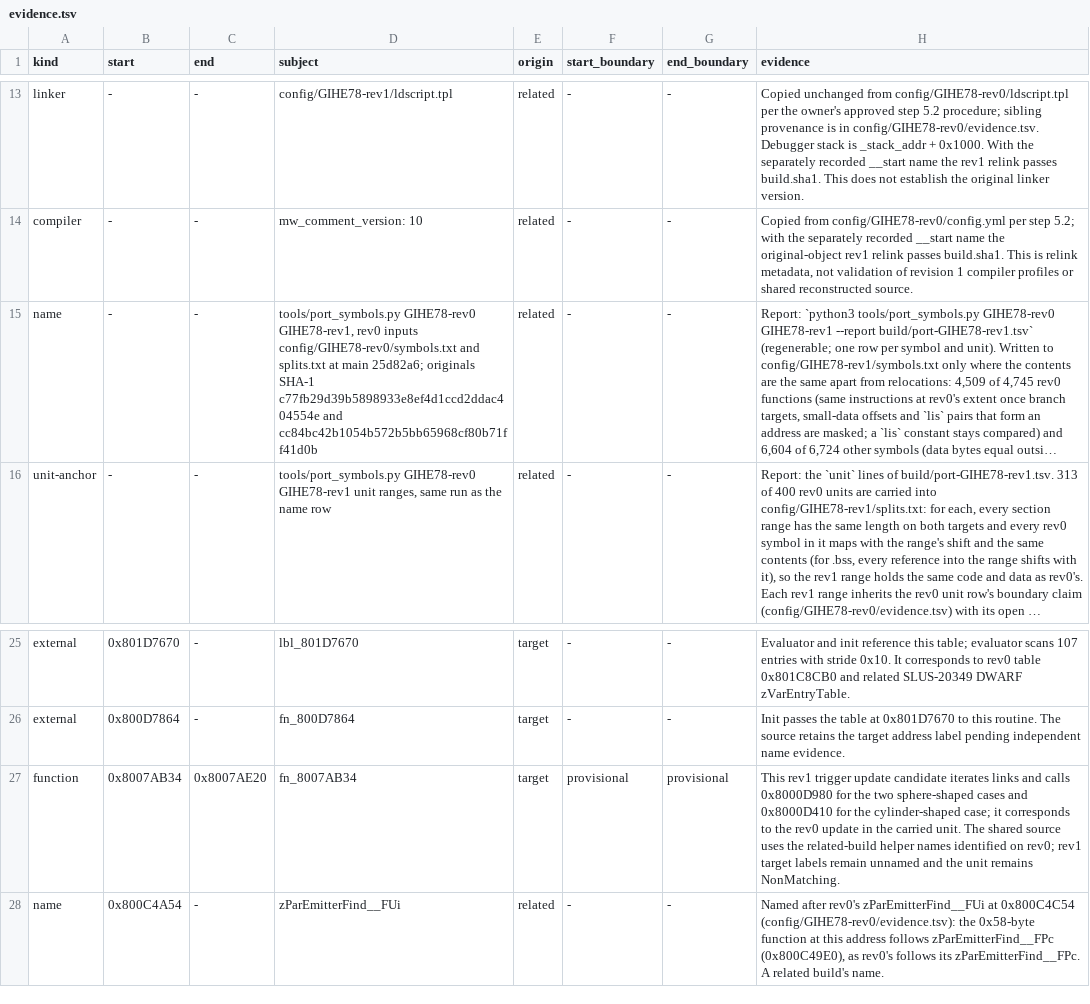
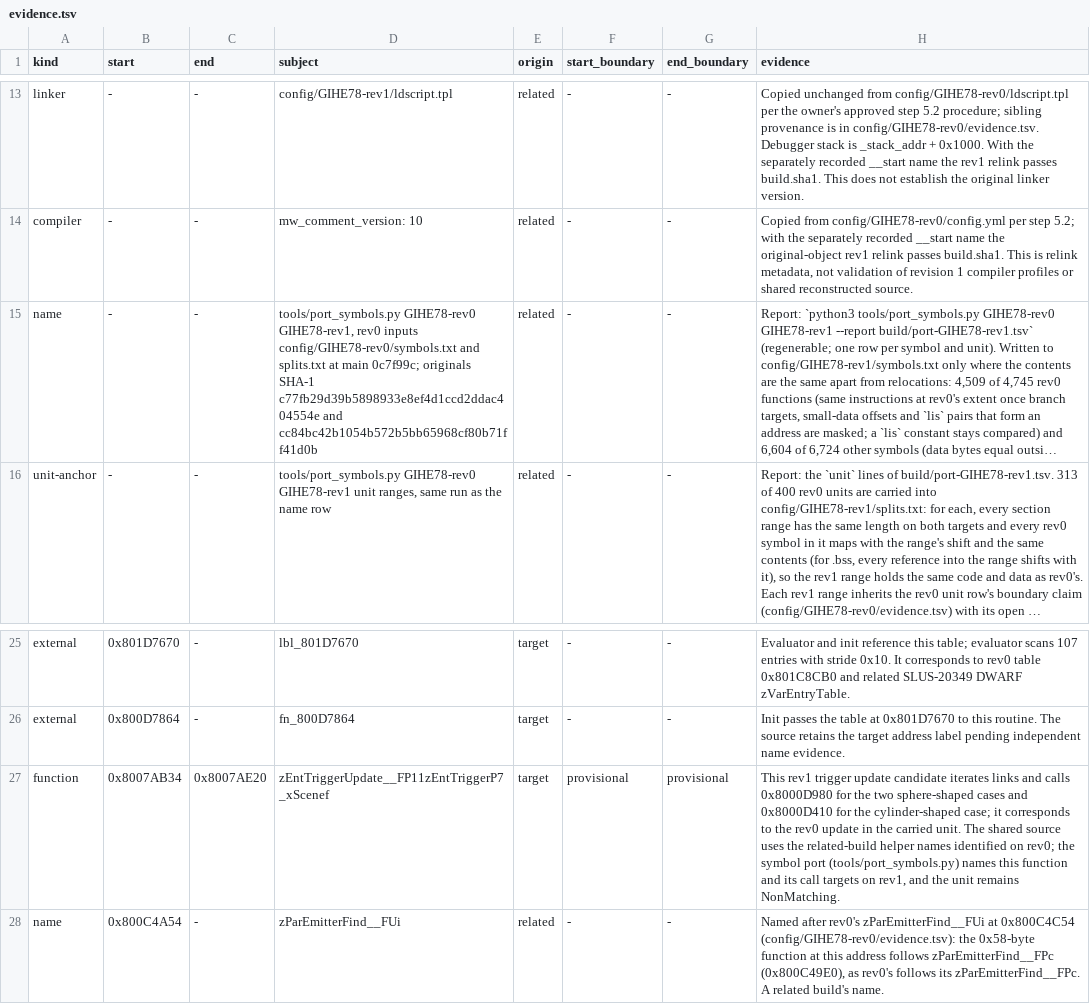
Before and after one commit to mitsevox/n100f, a TSV file: config/GIHE78-rev1/evidence.tsv, drawn as a sheet; only a part is shown, gaps mark what is left out; long unchanged cells end in …; the diff names each change by its address in the sheet, - before the commit and + after, or states it on an @@ line.

```diff
--- a/config/GIHE78-rev1/evidence.tsv
+++ b/config/GIHE78-rev1/evidence.tsv
-D15 (subject): …at main 25d82a6; originals SHA-1…
+D15 (subject): …at main 0c7f99c; originals SHA-1…
-D27 (subject): fn_8007AB34
+D27 (subject): zEntTriggerUpdate__FP11zEntTriggerP7_xScenef
-H27 (evidence): …on rev0; rev1 target labels remain unnamed and the…
+H27 (evidence): …on rev0; the symbol port (tools/port_symbols.py) names this function and its call targets on rev1, and the…
```
Also changed, not shown: 2 other files.
